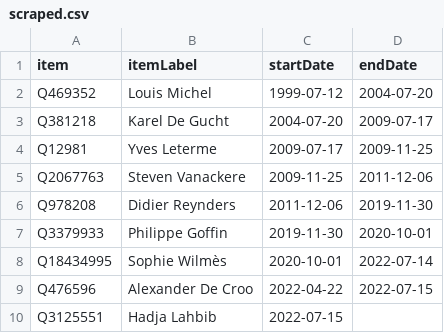
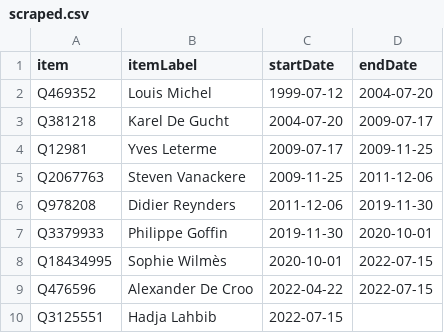
Before and after one commit to every-politician-scrapers/belgium-cabinet, a CSV file: sources/minister-foreign/scraped.csv, drawn as a sheet.

```diff
--- a/sources/minister-foreign/scraped.csv
+++ b/sources/minister-foreign/scraped.csv
@@ -7,3 +7,3 @@ Q978208,Didier Reynders,2011-12-06,2019-11-30
 Q3379933,Philippe Goffin,2019-11-30,2020-10-01
-Q18434995,Sophie Wilmès,2020-10-01,2022-07-14
+Q18434995,Sophie Wilmès,2020-10-01,2022-07-15
 Q476596,Alexander De Croo,2022-04-22,2022-07-15
```
Also changed, not shown: sources/official/scraped.csv, sources/official/wikidata.csv, 1 other file.
